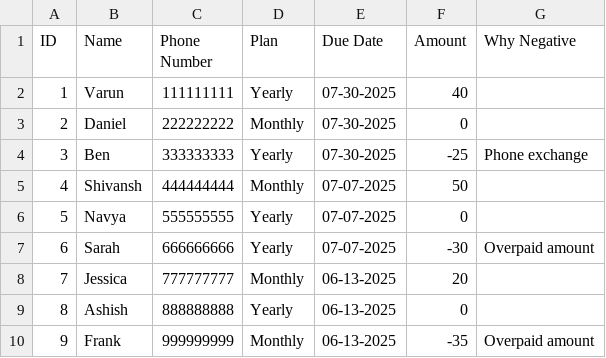
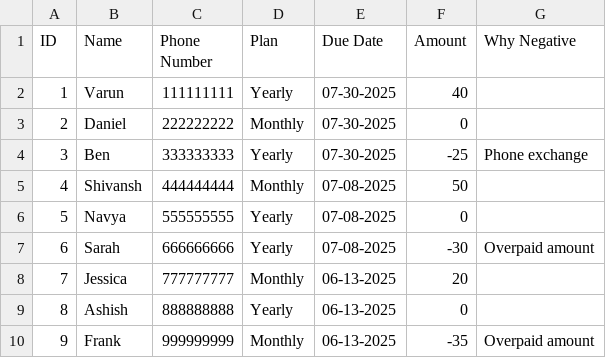
Before and after one commit to Navya-Dhaka/Playbook_Due_Date, a CSV file: data.csv, drawn as a sheet.

Commit message:
Update data.csv

```diff
--- a/data.csv
+++ b/data.csv
@@ -4,5 +4,5 @@ ID,Name,Phone Number,Plan,Due Date,Amount,Why Negative
 3,Ben,333333333,Yearly,07-30-2025,-25,Phone exchange
-4,Shivansh,444444444,Monthly,07-07-2025,50,
-5,Navya,555555555,Yearly,07-07-2025,0,
-6,Sarah,666666666,Yearly,07-07-2025,-30,Overpaid amount
+4,Shivansh,444444444,Monthly,07-08-2025,50,
+5,Navya,555555555,Yearly,07-08-2025,0,
+6,Sarah,666666666,Yearly,07-08-2025,-30,Overpaid amount
 7,Jessica,777777777,Monthly,06-13-2025,20,
```
